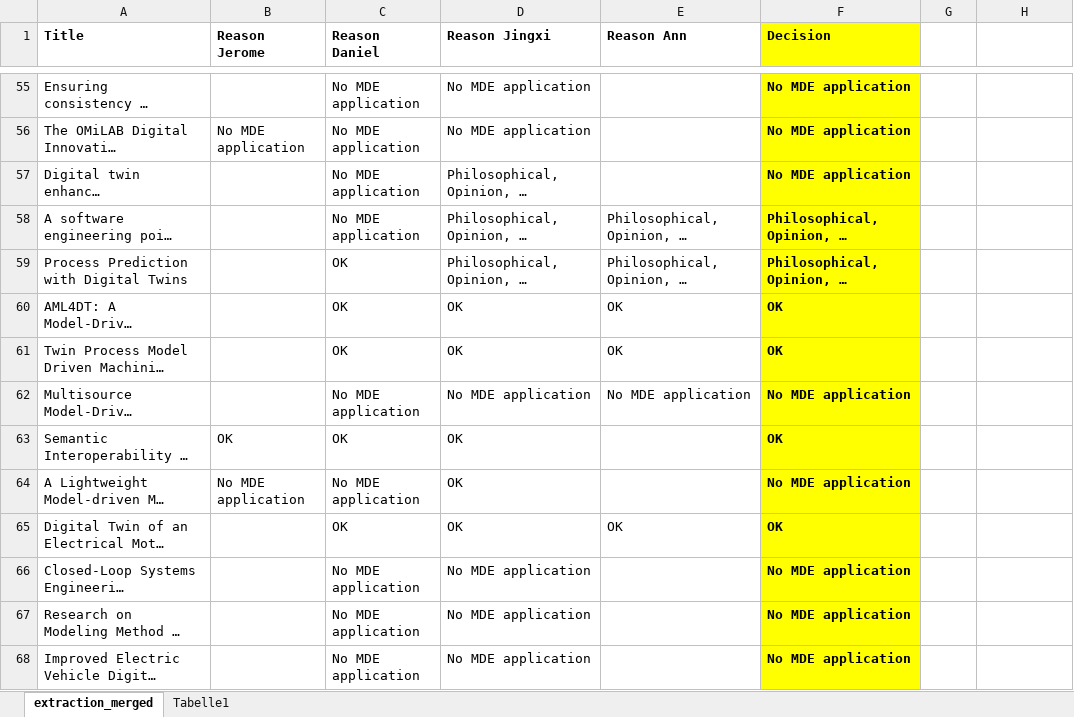
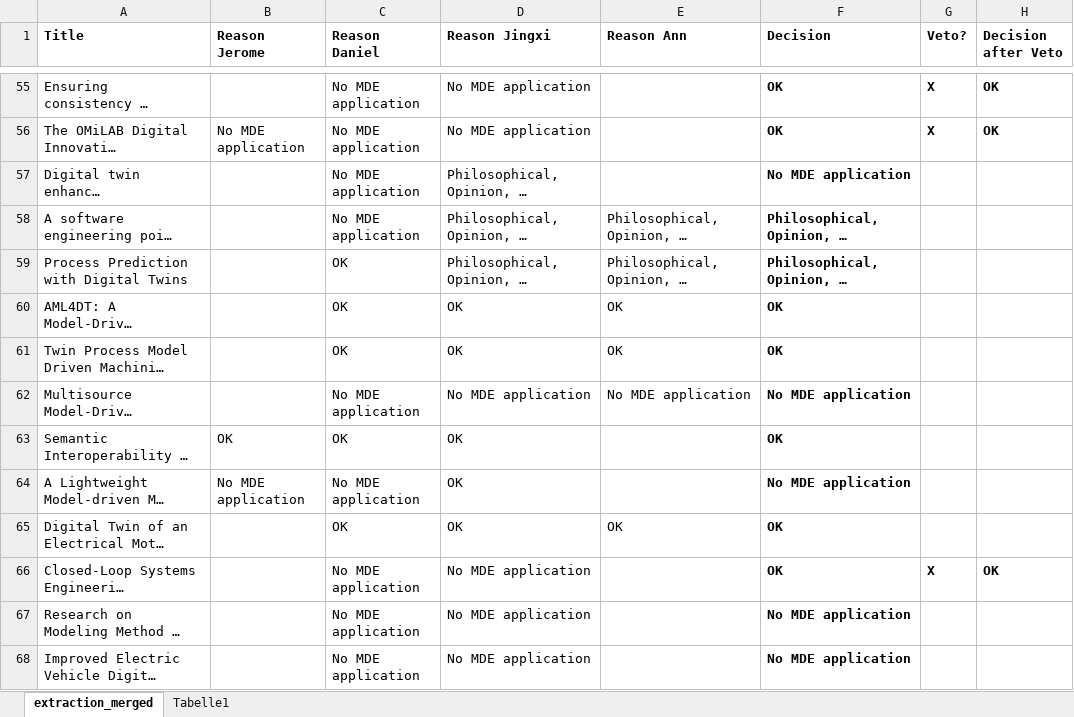
Before and after one commit to cdl-mint/mde4dts, an Excel workbook: 02 exclusion results based on paper contents.xlsx, sheet extraction_merged, drawn as a sheet; only a part is shown, gaps mark what is left out; long unchanged cells end in …; values as stored, in another font and other column widths than the file's, no borders; the diff covers the shown part only; the diff names each change by its address in the sheet, - before the commit and + after, or states it on an @@ line.

Commit message:
cleanup + describe reviewing of exclusion decisions

```diff
--- a/02 exclusion results based on paper contents.xlsx (sheet extraction_merged)
+++ b/02 exclusion results based on paper contents.xlsx (sheet extraction_merged)
-F1:F68 fill: #FFFF00
+F1:F68 fill: none
-G1: (empty)
+G1: Veto?
-H1: (empty)
+H1: Decision after Veto
-F55:F56 (Decision): No MDE application
+F55:F56 (Decision): OK
-G55:G56 (Veto?): (empty)
+G55:G56 (Veto?): X
-H55:H56 (Decision after Veto): (empty)
+H55:H56 (Decision after Veto): OK
-F66 (Decision): No MDE application
+F66 (Decision): OK
-G66 (Veto?): (empty)
+G66 (Veto?): X
-H66 (Decision after Veto): (empty)
+H66 (Decision after Veto): OK
```
Also changed, not shown: 37 edited cells and cell formats elsewhere in this sheet, 12 other files.
